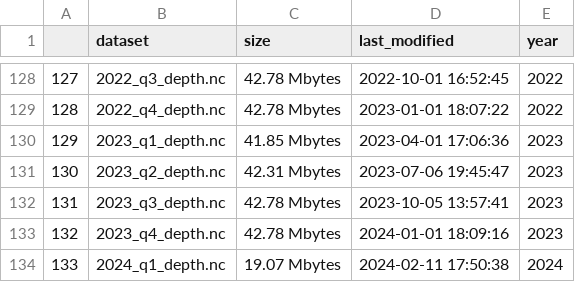
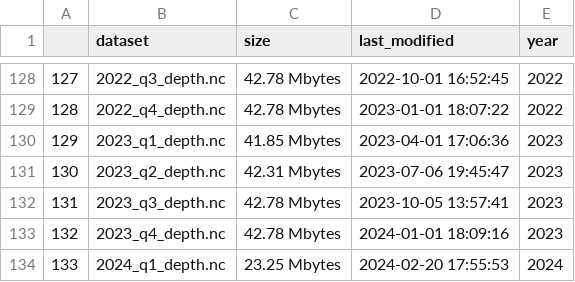
Before and after one commit to weecology/EvergladesWadingBird, a CSV file: Water/last_download.csv, drawn as a sheet; only a part is shown, gaps mark what is left out.

```diff
--- a/Water/last_download.csv
+++ b/Water/last_download.csv
@@ -133,2 +133,2 @@
 "132","2023_q4_depth.nc","42.78 Mbytes",2024-01-01 18:09:16,2023
-"133","2024_q1_depth.nc","19.07 Mbytes",2024-02-11 17:50:38,2024
+"133","2024_q1_depth.nc","23.25 Mbytes",2024-02-20 17:55:53,2024
```
Also changed, not shown: Water/eden_covariates.csv, 1 other file.
